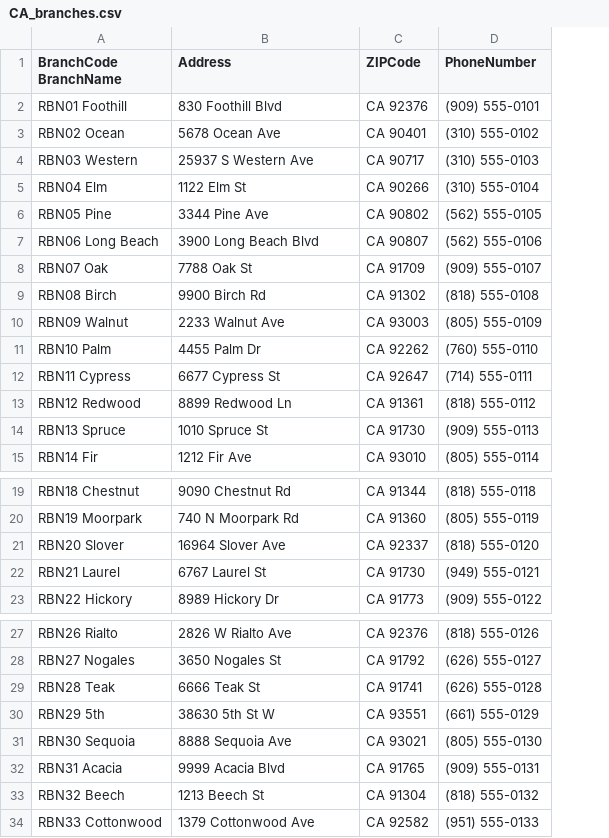
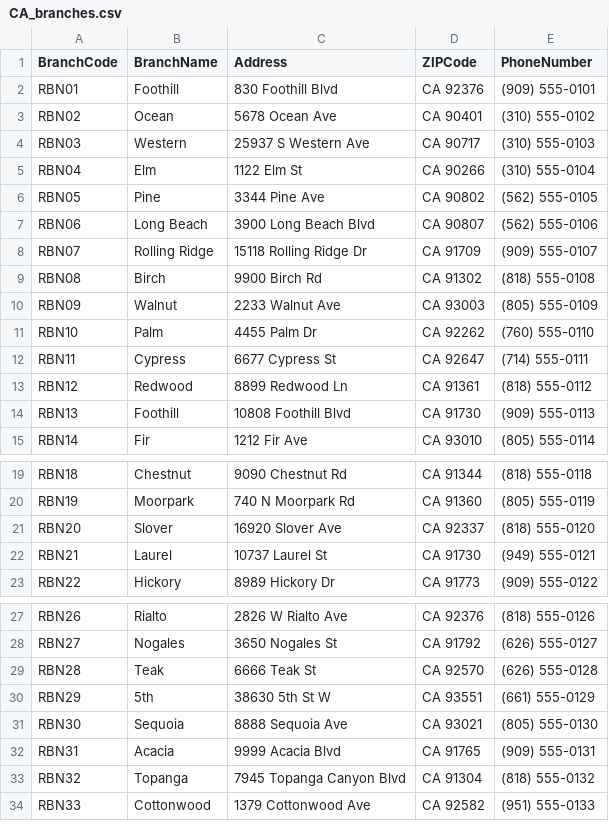
Before and after one commit to jmashuque/branch-directory-map, a CSV file: app/src/main/assets/CA_branches.csv, drawn as a sheet; only a part is shown, gaps mark what is left out; removed rows and columns are numbered as before the commit, all else as after; the diff covers the shown part only; the diff names each change by its address in the sheet, - before the commit and + after, or states it on an @@ line.

```diff
--- a/app/src/main/assets/CA_branches.csv
+++ b/app/src/main/assets/CA_branches.csv
-column A (BranchCode BranchName), rows 2-15: RBN01 Foothill | RBN02 Ocean | RBN03 Western | RBN04 Elm | RBN05 Pine | RBN06 Long Beach | RBN07 Oak | RBN08 Birch | RBN09 Walnut | RBN10 Palm | RBN11 Cypress | RBN12 Redwood | RBN13 Spruce | RBN14 Fir; rows 19-23: RBN18 Chestnut | RBN19 Moorpark | RBN20 Slover | RBN21 Laurel | RBN22 Hickory; rows 27-34: RBN26 Rialto | RBN27 Nogales | RBN28 Teak | RBN29 5th | RBN30 Sequoia | RBN31 Acacia | RBN32 Beech | RBN33 Cottonwood
+column A (BranchCode), rows 2-15: RBN01 | RBN02 | RBN03 | RBN04 | RBN05 | RBN06 | RBN07 | RBN08 | RBN09 | RBN10 | RBN11 | RBN12 | RBN13 | RBN14; rows 19-23: RBN18 | RBN19 | RBN20 | RBN21 | RBN22; rows 27-34: RBN26 | RBN27 | RBN28 | RBN29 | RBN30 | RBN31 | RBN32 | RBN33
+column B (BranchName), rows 2-15: Foothill | Ocean | Western | Elm | Pine | Long Beach | Rolling Ridge | Birch | Walnut | Palm | Cypress | Redwood | Foothill | Fir; rows 19-23: Chestnut | Moorpark | Slover | Laurel | Hickory; rows 27-34: Rialto | Nogales | Teak | 5th | Sequoia | Acacia | Topanga | Cottonwood
-C8 (Address): 7788 Oak St
+C8 (Address): 15118 Rolling Ridge Dr
-C14 (Address): 1010 Spruce St
+C14 (Address): 10808 Foothill Blvd
-C21 (Address): 16964 Slover Ave
+C21 (Address): 16920 Slover Ave
-C22 (Address): 6767 Laurel St
+C22 (Address): 10737 Laurel St
-D29 (ZIPCode): CA 91741
+D29 (ZIPCode): CA 92570
-C33 (Address): 1213 Beech St
+C33 (Address): 7945 Topanga Canyon Blvd
```
Also changed, not shown: 1 edited cell elsewhere in this file, app/src/main/assets/LA_branches.csv, 22 other files.
